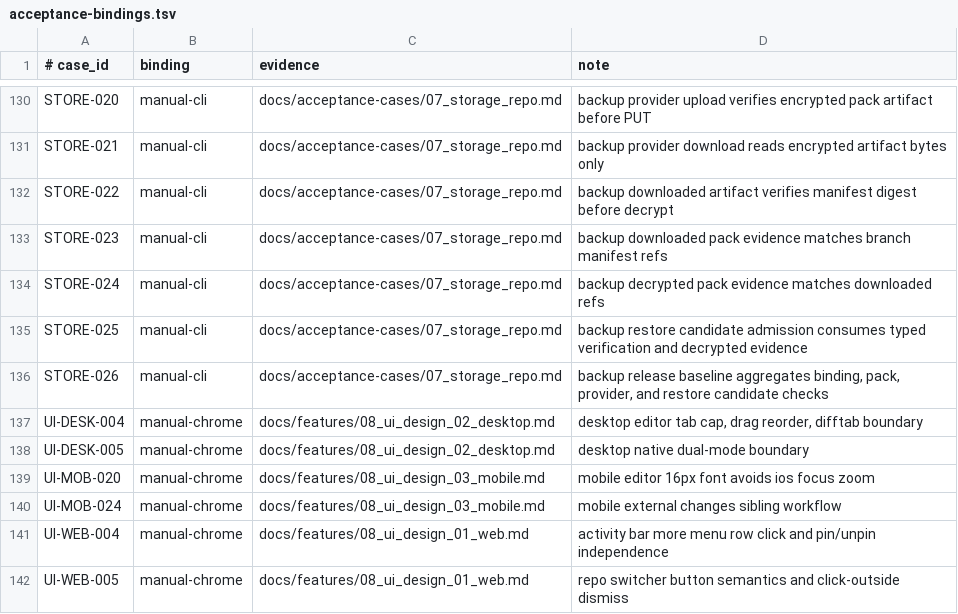
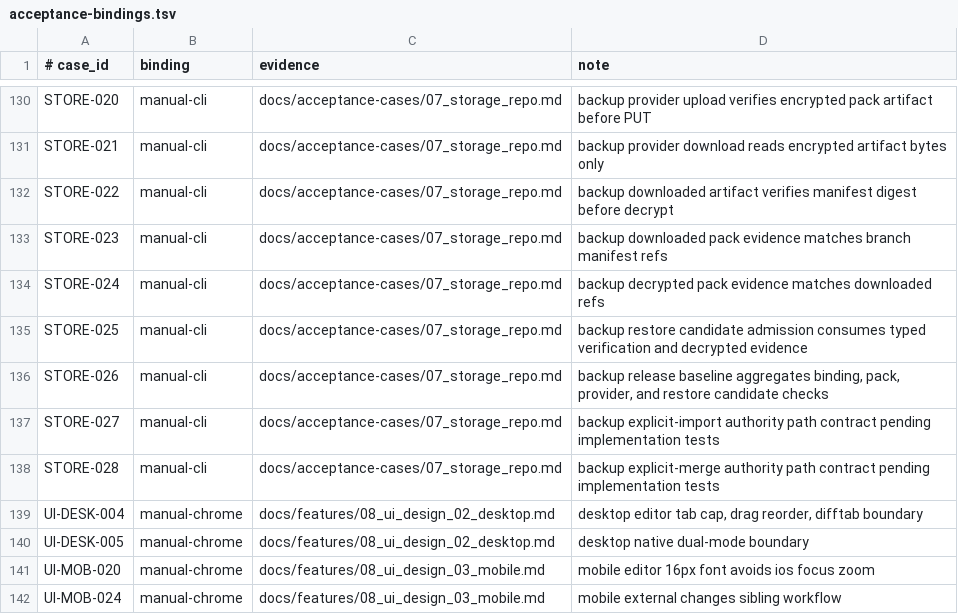
Before and after one commit to Develata/Deve-Notebook, a TSV file: docs/acceptance-bindings.tsv, drawn as a sheet; only a part is shown, gaps mark what is left out; the shorter side is filled out with more unchanged rows.

Commit message:
Define backup restore import and merge contracts

```diff
--- a/docs/acceptance-bindings.tsv
+++ b/docs/acceptance-bindings.tsv
@@ -136,2 +136,4 @@ STORE-025|manual-cli|docs/acceptance-cases/07_storage_repo.md|backup restore can
 STORE-026|manual-cli|docs/acceptance-cases/07_storage_repo.md|backup release baseline aggregates binding, pack, provider, and restore candidate checks
+STORE-027|manual-cli|docs/acceptance-cases/07_storage_repo.md|backup explicit-import authority path contract pending implementation tests
+STORE-028|manual-cli|docs/acceptance-cases/07_storage_repo.md|backup explicit-merge authority path contract pending implementation tests
 UI-DESK-004|manual-chrome|docs/features/08_ui_design_02_desktop.md|desktop editor tab cap, drag reorder, difftab boundary
```
Also changed, not shown: 4 other files.
